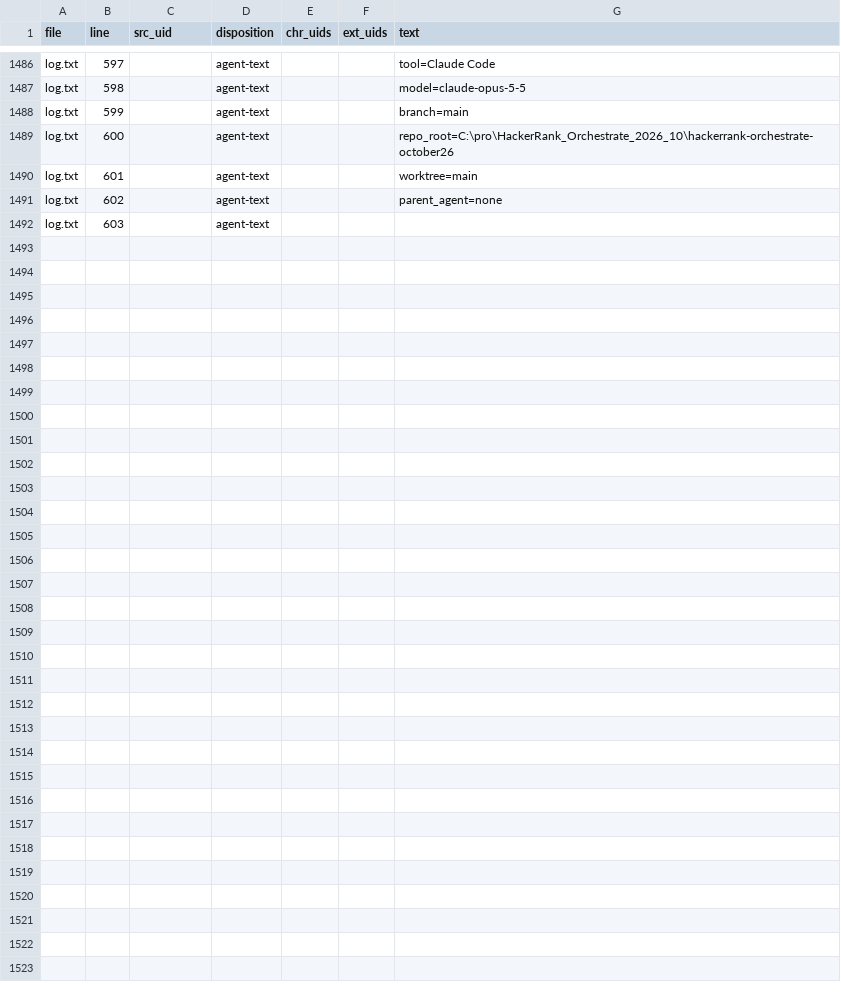
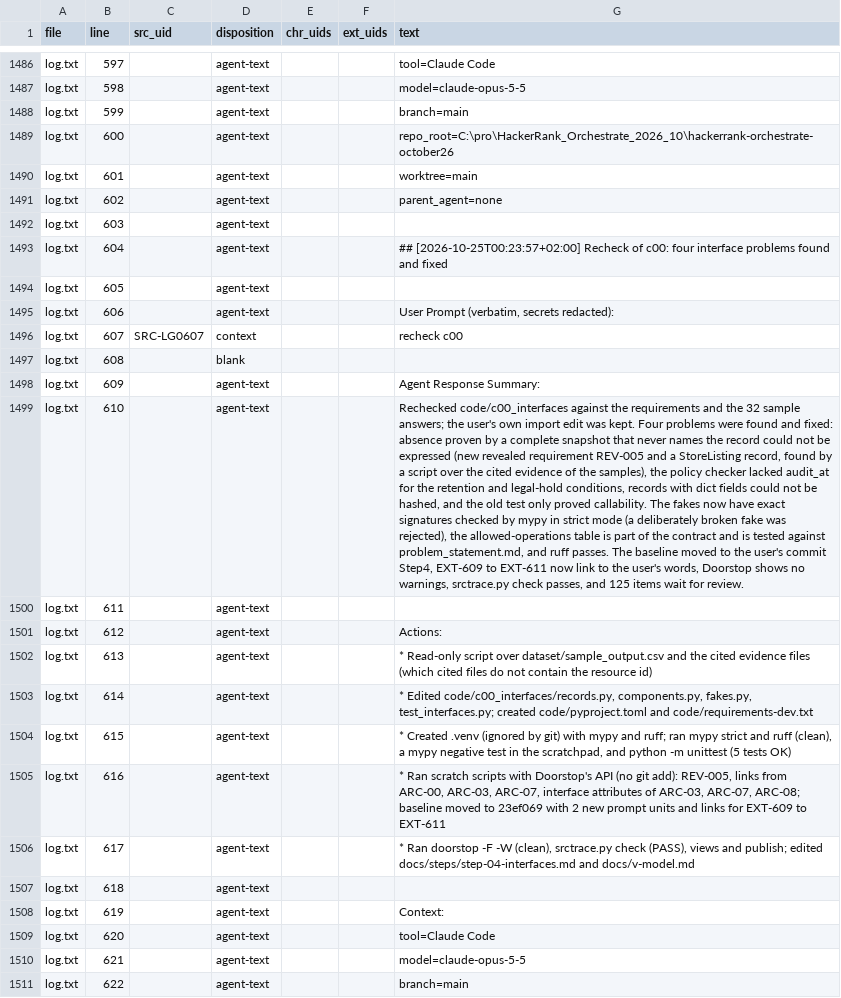
Before and after one commit to useraccount0/hackerrank-orchestrate-october26, a CSV file: requirements/views/line_map.csv, drawn as a sheet; only a part is shown, gaps mark what is left out; the diff covers the shown part only; the diff names each change by its address in the sheet, - before the commit and + after, or states it on an @@ line.

Commit message:
Step5

```diff
--- a/requirements/views/line_map.csv
+++ b/requirements/views/line_map.csv
+row 1493: log.txt | 604 |  | agent-text |  |  | ## [2026-10-25T00:23:57+02:00] Recheck of c00: four interface problems found and fixed
+row 1494: log.txt | 605 |  | agent-text
+row 1495: log.txt | 606 |  | agent-text |  |  | User Prompt (verbatim, secrets redacted):
+row 1496: log.txt | 607 | SRC-LG0607 | context |  |  | recheck c00
+row 1497: log.txt | 608 |  | blank
+row 1498: log.txt | 609 |  | agent-text |  |  | Agent Response Summary:
+row 1499: log.txt | 610 |  | agent-text |  |  | Rechecked code/c00_interfaces against the requirements and the 32 sample answers; the user's own import edit was kept. Four problems were found and fixed: absence proven by a complete snapshot that never names the record could not be expressed (new revealed requirement REV-005 and a StoreListing record, found by a script over the cited evidence of the samples), the policy checker lacked audit_at for the retention and legal-hold conditions, records with dict fields could not be hashed, and the old test only proved callability. The fakes now have exact signatures checked by mypy in strict mode (a deliberately broken fake was rejected), the allowed-operations table is part of the contract and is tested against problem_statement.md, and ruff passes. The baseline moved to the user's commit Step4, EXT-609 to EXT-611 now link to the user's words, Doorstop shows no warnings, srctrace.py check passes, and 125 items wait for review.
+row 1500: log.txt | 611 |  | agent-text
+row 1501: log.txt | 612 |  | agent-text |  |  | Actions:
+row 1502: log.txt | 613 |  | agent-text |  |  | * Read-only script over dataset/sample_output.csv and the cited evidence files (which cited files do not contain the resource id)
+row 1503: log.txt | 614 |  | agent-text |  |  | * Edited code/c00_interfaces/records.py, components.py, fakes.py, test_interfaces.py; created code/pyproject.toml and code/requirements-dev.txt
+row 1504: log.txt | 615 |  | agent-text |  |  | * Created .venv (ignored by git) with mypy and ruff; ran mypy strict and ruff (clean), a mypy negative test in the scratchpad, and python -m unittest (5 tests OK)
+row 1505: log.txt | 616 |  | agent-text |  |  | * Ran scratch scripts with Doorstop's API (no git add): REV-005, links from ARC-00, ARC-03, ARC-07, interface attributes of ARC-03, ARC-07, ARC-08; baseline moved to 23ef069 with 2 new prompt units and links for EXT-609 to EXT-611
+row 1506: log.txt | 617 |  | agent-text |  |  | * Ran doorstop -F -W (clean), srctrace.py check (PASS), views and publish; edited docs/steps/step-04-interfaces.md and docs/v-model.md
+row 1507: log.txt | 618 |  | agent-text
+row 1508: log.txt | 619 |  | agent-text |  |  | Context:
+row 1509: log.txt | 620 |  | agent-text |  |  | tool=Claude Code
+row 1510: log.txt | 621 |  | agent-text |  |  | model=claude-opus-5-5
+row 1511: log.txt | 622 |  | agent-text |  |  | branch=main
```
Also changed, not shown: 26 added rows elsewhere in this file, 19 other files.
